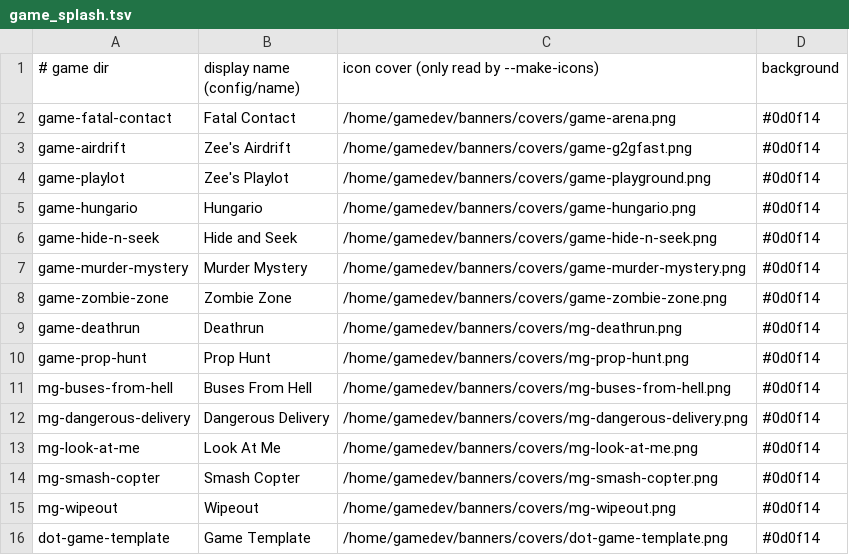
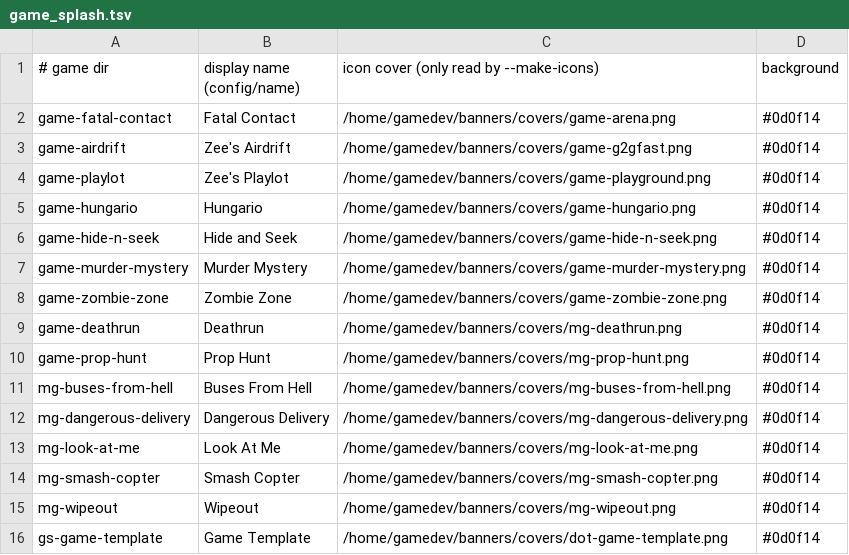
Before and after one commit to gamespice-platform/bootstrap, a TSV file: tools/game_splash.tsv, drawn as a sheet.

```diff
--- a/tools/game_splash.tsv
+++ b/tools/game_splash.tsv
@@ -15,2 +15,2 @@ mg-smash-copter	Smash Copter	/home/gamedev/banners/covers/mg-smash-copter.png	#0
 mg-wipeout	Wipeout	/home/gamedev/banners/covers/mg-wipeout.png	#0d0f14
-dot-game-template	Game Template	/home/gamedev/banners/covers/dot-game-template.png	#0d0f14
+gs-game-template	Game Template	/home/gamedev/banners/covers/dot-game-template.png	#0d0f14
```
